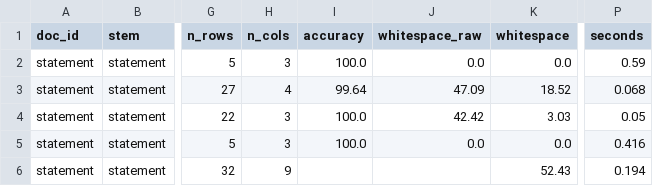
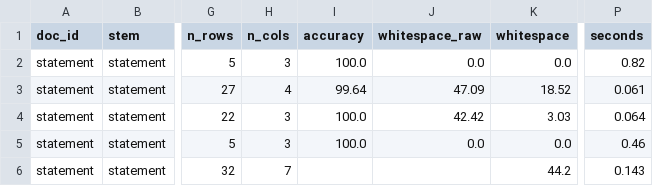
Before and after one commit to BigDataIA-Fall-26-Team-1/lantern, a CSV file: reports/evidence/bakeoff_fixture.csv, drawn as a sheet; only a part is shown, gaps mark what is left out; the diff names each change by its address in the sheet, - before the commit and + after, or states it on an @@ line.

Commit message:
feat(P2): real-filing run, balance sheet, page-finder fixes, label wrap, report

```diff
--- a/reports/evidence/bakeoff_fixture.csv
+++ b/reports/evidence/bakeoff_fixture.csv
-P2 (seconds): 0.59
+P2 (seconds): 0.82
-P3 (seconds): 0.068
+P3 (seconds): 0.061
-P4 (seconds): 0.05
+P4 (seconds): 0.064
-P5 (seconds): 0.416
+P5 (seconds): 0.46
-H6 (n_cols): 9
+H6 (n_cols): 7
-K6 (whitespace): 52.43
+K6 (whitespace): 44.2
-P6 (seconds): 0.194
+P6 (seconds): 0.143
```
Also changed, not shown: 5 other files.
